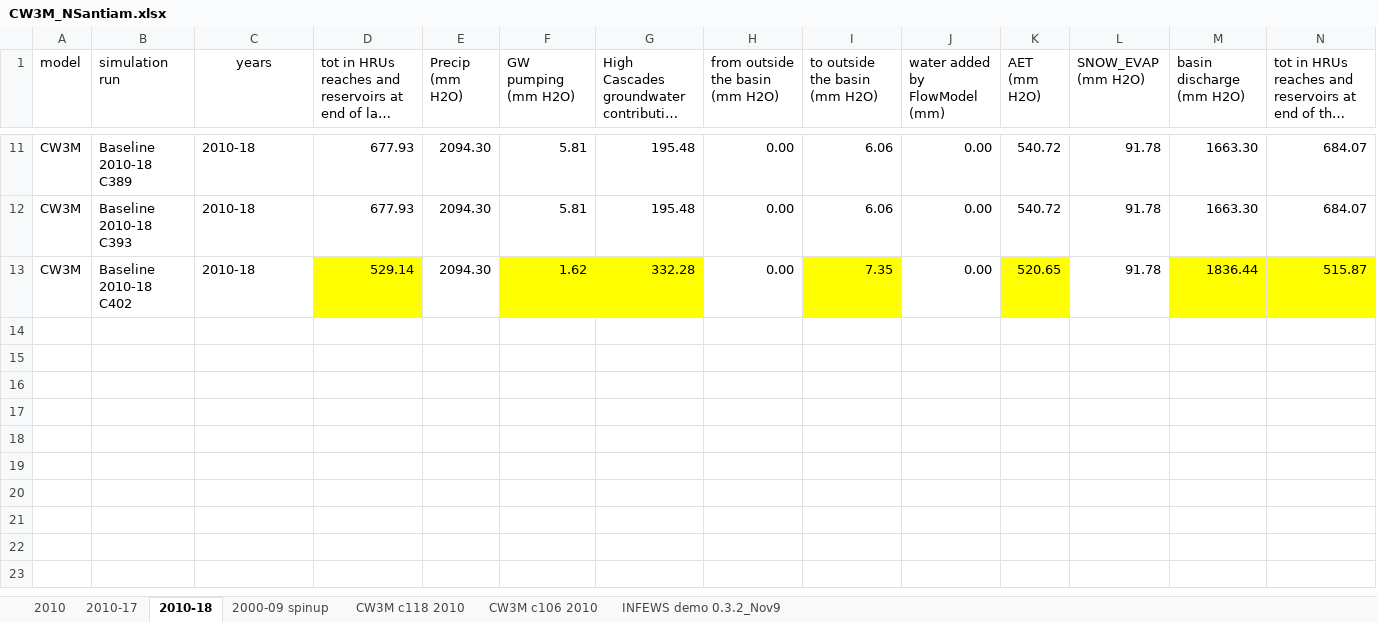
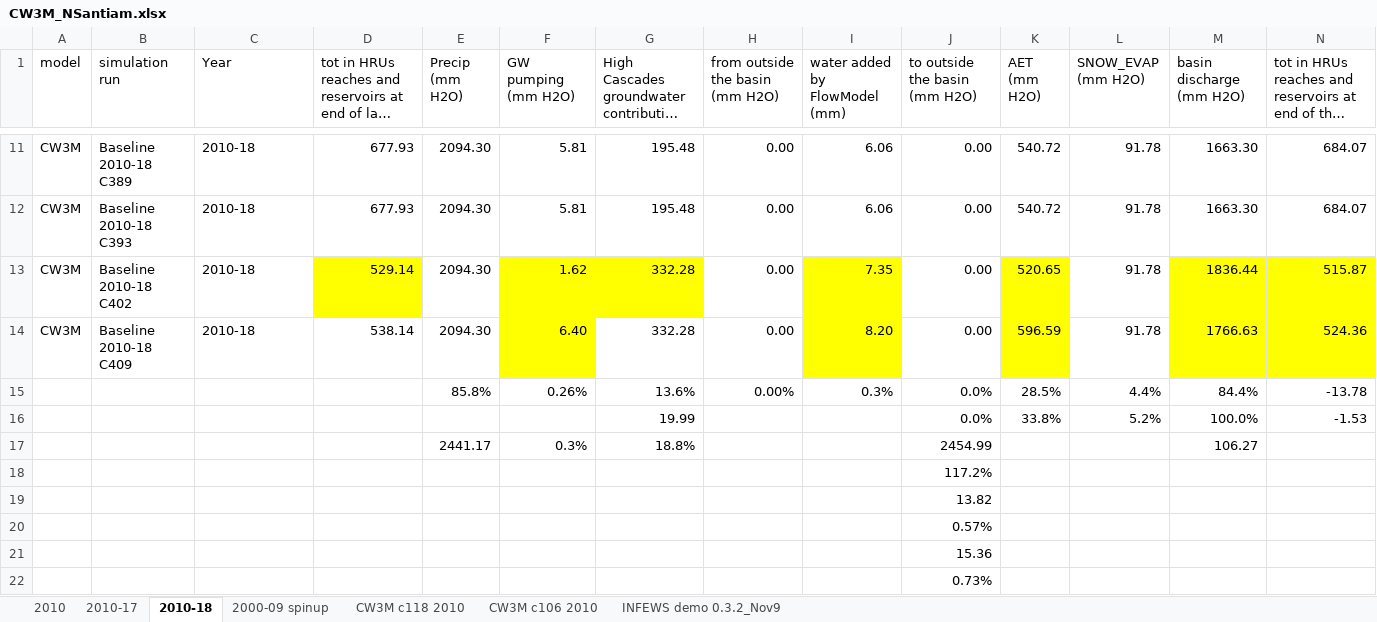
Before and after one commit to DavidConklin1947/CW3M, an Excel workbook: DataCW3M/RegressionTesting/CW3M_NSantiam.xlsx, sheet 2010-18, drawn as a sheet; only a part is shown, gaps mark what is left out; long unchanged cells end in …; values as stored, in another font and other column widths than the file's, no borders; rows hold the shown columns only; the diff names each change by its address in the sheet, - before the commit and + after, or states it on an @@ line.

Commit message:
Continue to add calibration and skill assessment information to the sections on the McKenzie and North Santiam basins in the CW3M Digital Handbook.

```diff
--- a/DataCW3M/RegressionTesting/CW3M_NSantiam.xlsx (sheet 2010-18)
+++ b/DataCW3M/RegressionTesting/CW3M_NSantiam.xlsx (sheet 2010-18)
-C1: years
+C1: Year
-C1 alignment: center
+C1 alignment: left
-I1: to outside the basin (mm H2O)
+I1: water added by FlowModel (mm)
-J1: water added by FlowModel (mm)
+J1: to outside the basin (mm H2O)
+row 14: CW3M | Baseline 2010-18 C409 | 2010-18 | 538.14 | 2094.30 | 6.40 | 332.28 | 0.00 | 8.20 | 0.00 | 596.59 | 91.78 | 1766.63 | 524.36
+row 15:  |  |  |  | 85.8% | 0.26% | 13.6% | 0.00% | 0.3% | 0.0% | 28.5% | 4.4% | 84.4% | -13.78
+row 16:  |  |  |  |  |  | 19.99 |  |  | 0.0% | 33.8% | 5.2% | 100.0% | -1.53
+row 17:  |  |  |  | 2441.17 | 0.3% | 18.8% |  |  | 2454.99 |  |  | 106.27
+row 18:  |  |  |  |  |  |  |  |  | 117.2%
+row 19:  |  |  |  |  |  |  |  |  | 13.82
+row 20:  |  |  |  |  |  |  |  |  | 0.57%
+row 21:  |  |  |  |  |  |  |  |  | 15.36
+row 22:  |  |  |  |  |  |  |  |  | 0.73%
```
Also changed, not shown: DataCW3M/SkillAssessment/Hindcast skill - Calibration v Validation.xlsx, 2 other files.
